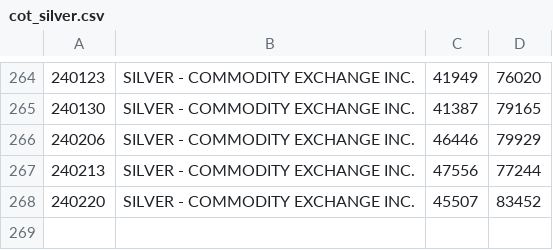
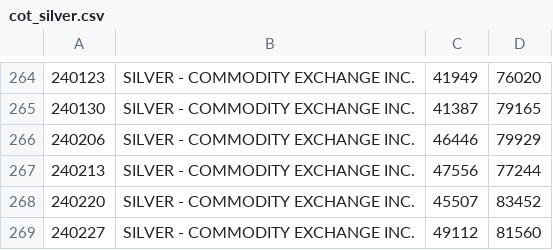
Before and after one commit to bardurt/cftccot, a CSV file: data/cot_silver.csv, drawn as a sheet; only a part is shown, gaps mark what is left out; the diff names each change by its address in the sheet, - before the commit and + after, or states it on an @@ line.

Commit message:
Update cot_silver.csv

```diff
--- a/data/cot_silver.csv
+++ b/data/cot_silver.csv
+row 269: 240227 | SILVER - COMMODITY EXCHANGE INC. | 49112 | 81560
```
